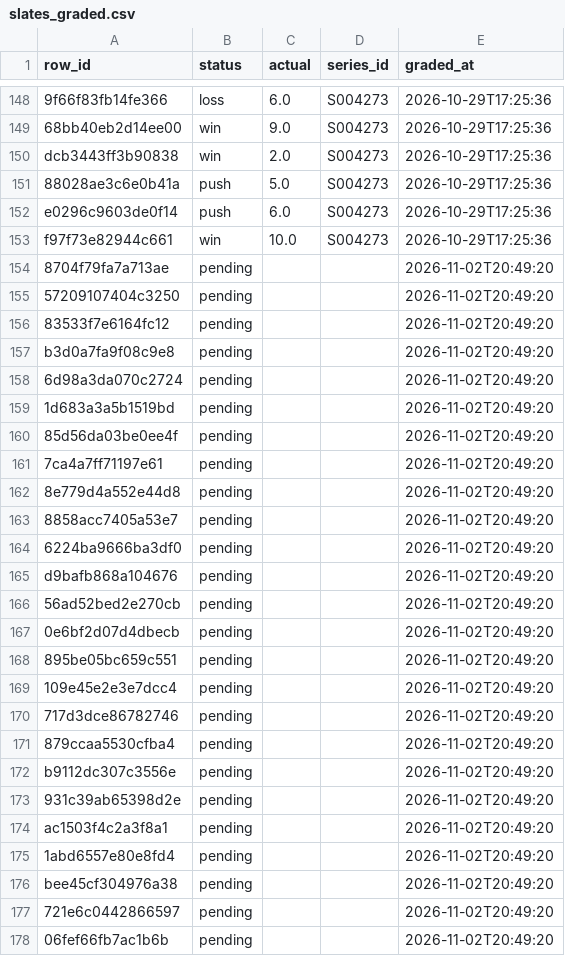
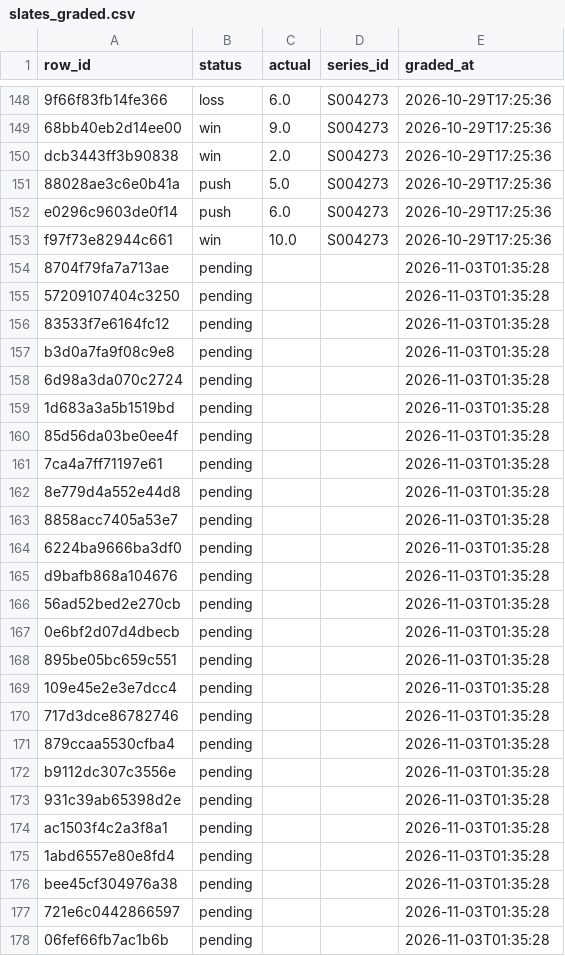
Before and after one commit to mriz16/lol-kills-model, a CSV file: logs/slates_graded.csv, drawn as a sheet; only a part is shown, gaps mark what is left out.

```diff
--- a/logs/slates_graded.csv
+++ b/logs/slates_graded.csv
@@ -153,26 +153,26 @@ e0296c9603de0f14,push,6.0,S004273,2026-10-29T17:25:36
 f97f73e82944c661,win,10.0,S004273,2026-10-29T17:25:36
-8704f79fa7a713ae,pending,,,2026-11-02T20:49:20
-57209107404c3250,pending,,,2026-11-02T20:49:20
-83533f7e6164fc12,pending,,,2026-11-02T20:49:20
-b3d0a7fa9f08c9e8,pending,,,2026-11-02T20:49:20
-6d98a3da070c2724,pending,,,2026-11-02T20:49:20
-1d683a3a5b1519bd,pending,,,2026-11-02T20:49:20
-85d56da03be0ee4f,pending,,,2026-11-02T20:49:20
-7ca4a7ff71197e61,pending,,,2026-11-02T20:49:20
-8e779d4a552e44d8,pending,,,2026-11-02T20:49:20
-8858acc7405a53e7,pending,,,2026-11-02T20:49:20
-6224ba9666ba3df0,pending,,,2026-11-02T20:49:20
-d9bafb868a104676,pending,,,2026-11-02T20:49:20
-56ad52bed2e270cb,pending,,,2026-11-02T20:49:20
-0e6bf2d07d4dbecb,pending,,,2026-11-02T20:49:20
-895be05bc659c551,pending,,,2026-11-02T20:49:20
-109e45e2e3e7dcc4,pending,,,2026-11-02T20:49:20
-717d3dce86782746,pending,,,2026-11-02T20:49:20
-879ccaa5530cfba4,pending,,,2026-11-02T20:49:20
-b9112dc307c3556e,pending,,,2026-11-02T20:49:20
-931c39ab65398d2e,pending,,,2026-11-02T20:49:20
-ac1503f4c2a3f8a1,pending,,,2026-11-02T20:49:20
-1abd6557e80e8fd4,pending,,,2026-11-02T20:49:20
-bee45cf304976a38,pending,,,2026-11-02T20:49:20
-721e6c0442866597,pending,,,2026-11-02T20:49:20
-06fef66fb7ac1b6b,pending,,,2026-11-02T20:49:20
+8704f79fa7a713ae,pending,,,2026-11-03T01:35:28
+57209107404c3250,pending,,,2026-11-03T01:35:28
+83533f7e6164fc12,pending,,,2026-11-03T01:35:28
+b3d0a7fa9f08c9e8,pending,,,2026-11-03T01:35:28
+6d98a3da070c2724,pending,,,2026-11-03T01:35:28
+1d683a3a5b1519bd,pending,,,2026-11-03T01:35:28
+85d56da03be0ee4f,pending,,,2026-11-03T01:35:28
+7ca4a7ff71197e61,pending,,,2026-11-03T01:35:28
+8e779d4a552e44d8,pending,,,2026-11-03T01:35:28
+8858acc7405a53e7,pending,,,2026-11-03T01:35:28
+6224ba9666ba3df0,pending,,,2026-11-03T01:35:28
+d9bafb868a104676,pending,,,2026-11-03T01:35:28
+56ad52bed2e270cb,pending,,,2026-11-03T01:35:28
+0e6bf2d07d4dbecb,pending,,,2026-11-03T01:35:28
+895be05bc659c551,pending,,,2026-11-03T01:35:28
+109e45e2e3e7dcc4,pending,,,2026-11-03T01:35:28
+717d3dce86782746,pending,,,2026-11-03T01:35:28
+879ccaa5530cfba4,pending,,,2026-11-03T01:35:28
+b9112dc307c3556e,pending,,,2026-11-03T01:35:28
+931c39ab65398d2e,pending,,,2026-11-03T01:35:28
+ac1503f4c2a3f8a1,pending,,,2026-11-03T01:35:28
+1abd6557e80e8fd4,pending,,,2026-11-03T01:35:28
+bee45cf304976a38,pending,,,2026-11-03T01:35:28
+721e6c0442866597,pending,,,2026-11-03T01:35:28
+06fef66fb7ac1b6b,pending,,,2026-11-03T01:35:28
```
